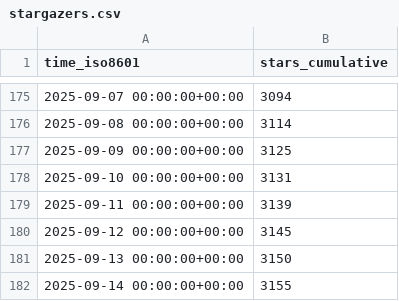
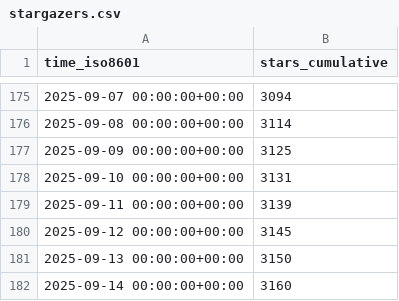
Before and after one commit to jjtolton/unity-mcp, a CSV file: CoplayDev/unity-mcp/ghrs-data/stargazers.csv, drawn as a sheet; only a part is shown, gaps mark what is left out.

```diff
--- a/CoplayDev/unity-mcp/ghrs-data/stargazers.csv
+++ b/CoplayDev/unity-mcp/ghrs-data/stargazers.csv
@@ -181,2 +181,2 @@ time_iso8601,stars_cumulative
 2025-09-13 00:00:00+00:00,3150
-2025-09-14 00:00:00+00:00,3155
+2025-09-14 00:00:00+00:00,3160
```
Also changed, not shown: CoplayDev/unity-mcp/ghrs-data/forks.csv.
